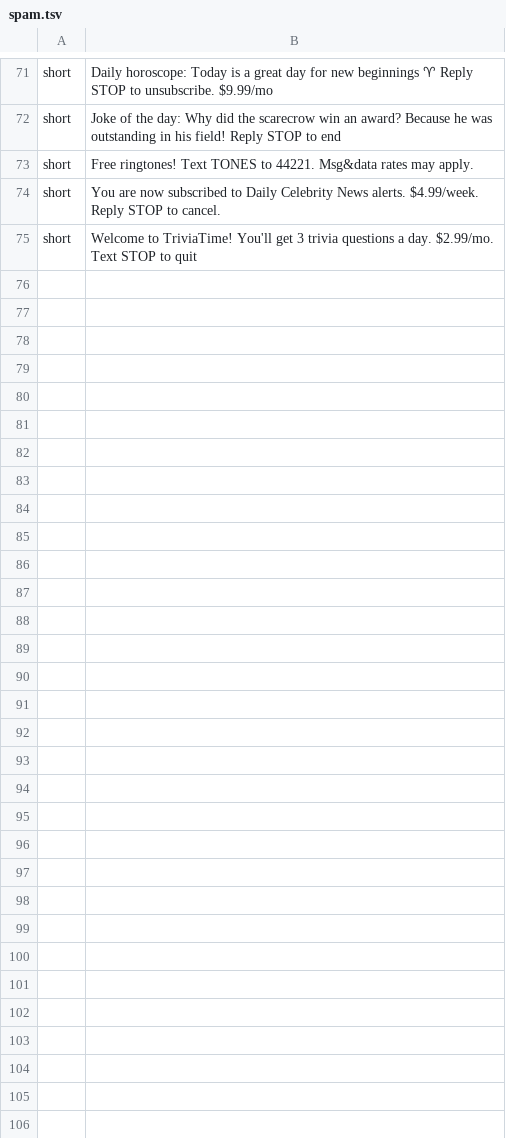
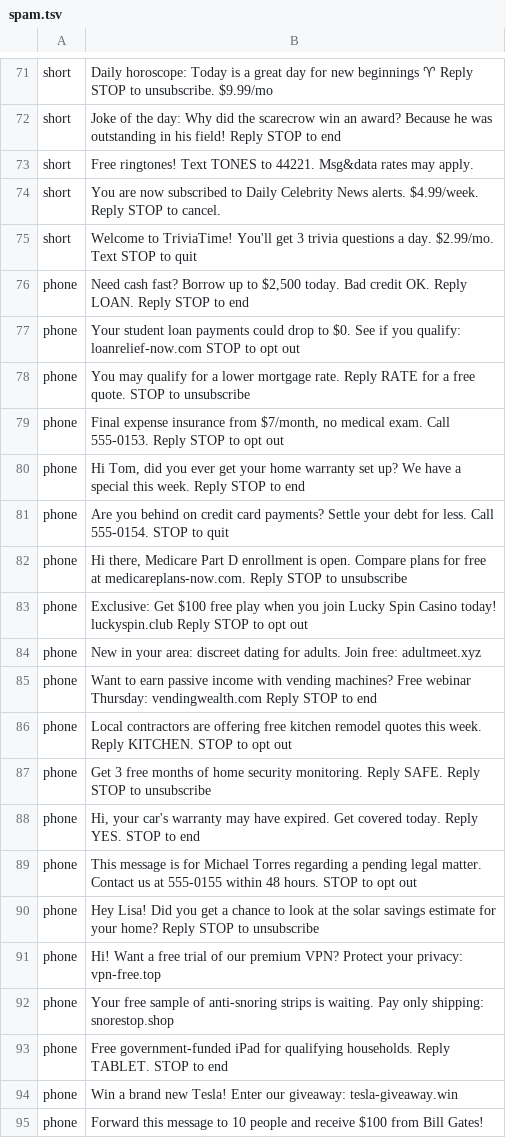
Before and after one commit to ericflo/winnow, a TSV file: classifier/training/corpus/spam.tsv, drawn as a sheet; only a part is shown, gaps mark what is left out; the diff covers the shown part only.

```diff
--- a/classifier/training/corpus/spam.tsv
+++ b/classifier/training/corpus/spam.tsv
@@ -75 +75,21 @@ short	You are now subscribed to Daily Celebrity News alerts. $4.99/week. Reply S
 short	Welcome to TriviaTime! You'll get 3 trivia questions a day. $2.99/mo. Text STOP to quit
+phone	Need cash fast? Borrow up to $2,500 today. Bad credit OK. Reply LOAN. Reply STOP to end
+phone	Your student loan payments could drop to $0. See if you qualify: loanrelief-now.com STOP to opt out
+phone	You may qualify for a lower mortgage rate. Reply RATE for a free quote. STOP to unsubscribe
+phone	Final expense insurance from $7/month, no medical exam. Call 555-0153. Reply STOP to opt out
+phone	Hi Tom, did you ever get your home warranty set up? We have a special this week. Reply STOP to end
+phone	Are you behind on credit card payments? Settle your debt for less. Call 555-0154. STOP to quit
+phone	Hi there, Medicare Part D enrollment is open. Compare plans for free at medicareplans-now.com. Reply STOP to unsubscribe
+phone	Exclusive: Get $100 free play when you join Lucky Spin Casino today! luckyspin.club Reply STOP to opt out
+phone	New in your area: discreet dating for adults. Join free: adultmeet.xyz
+phone	Want to earn passive income with vending machines? Free webinar Thursday: vendingwealth.com Reply STOP to end
+phone	Local contractors are offering free kitchen remodel quotes this week. Reply KITCHEN. STOP to opt out
+phone	Get 3 free months of home security monitoring. Reply SAFE. Reply STOP to unsubscribe
+phone	Hi, your car's warranty may have expired. Get covered today. Reply YES. STOP to end
+phone	This message is for Michael Torres regarding a pending legal matter. Contact us at 555-0155 within 48 hours. STOP to opt out
+phone	Hey Lisa! Did you get a chance to look at the solar savings estimate for your home? Reply STOP to unsubscribe
+phone	Hi! Want a free trial of our premium VPN? Protect your privacy: vpn-free.top
+phone	Your free sample of anti-snoring strips is waiting. Pay only shipping: snorestop.shop
+phone	Free government-funded iPad for qualifying households. Reply TABLET. STOP to end
+phone	Win a brand new Tesla! Enter our giveaway: tesla-giveaway.win
+phone	Forward this message to 10 people and receive $100 from Bill Gates!
```
Also changed, not shown: 28 added rows elsewhere in this file, classifier/training/corpus/marketing.tsv, classifier/training/corpus/personal.tsv, 18 other files.
